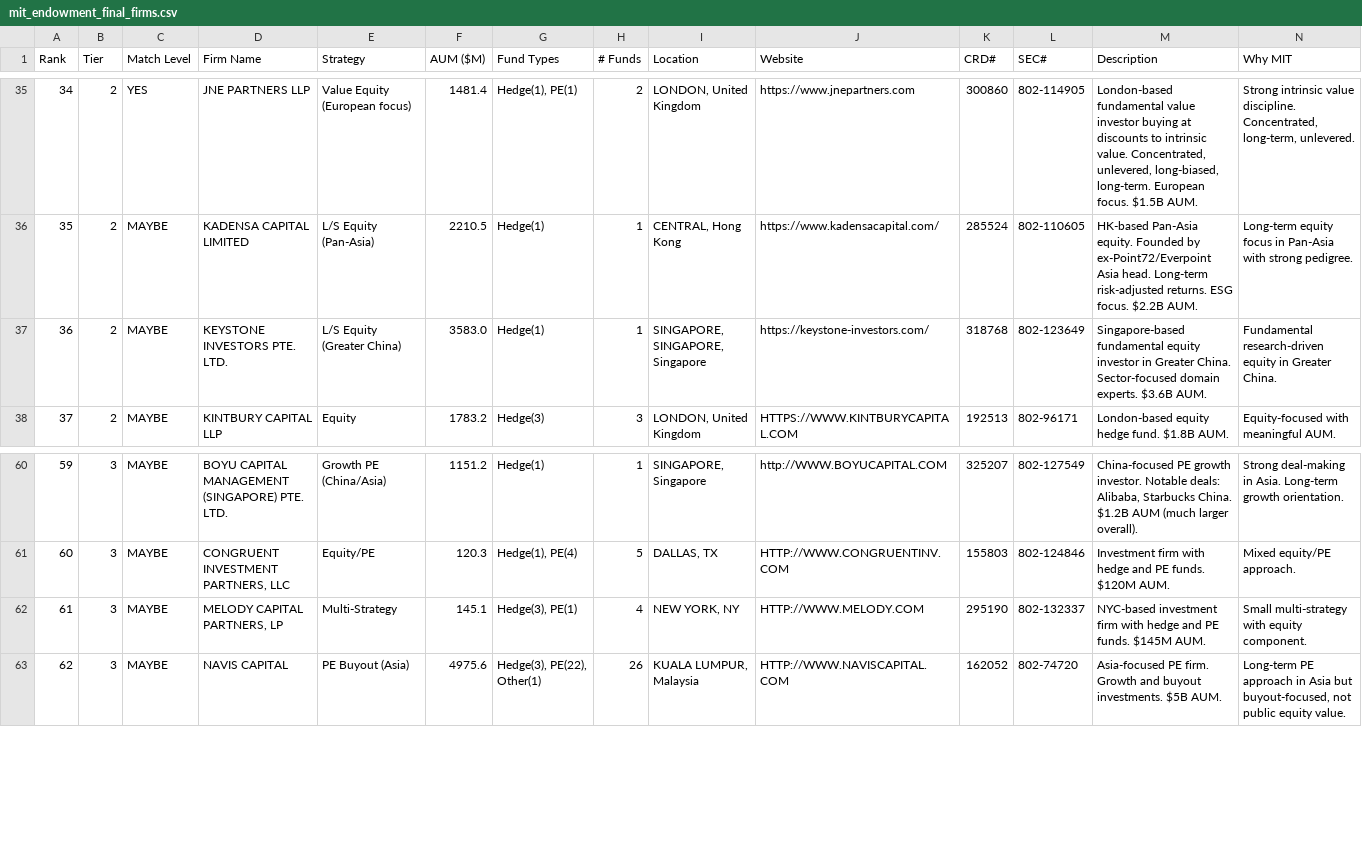
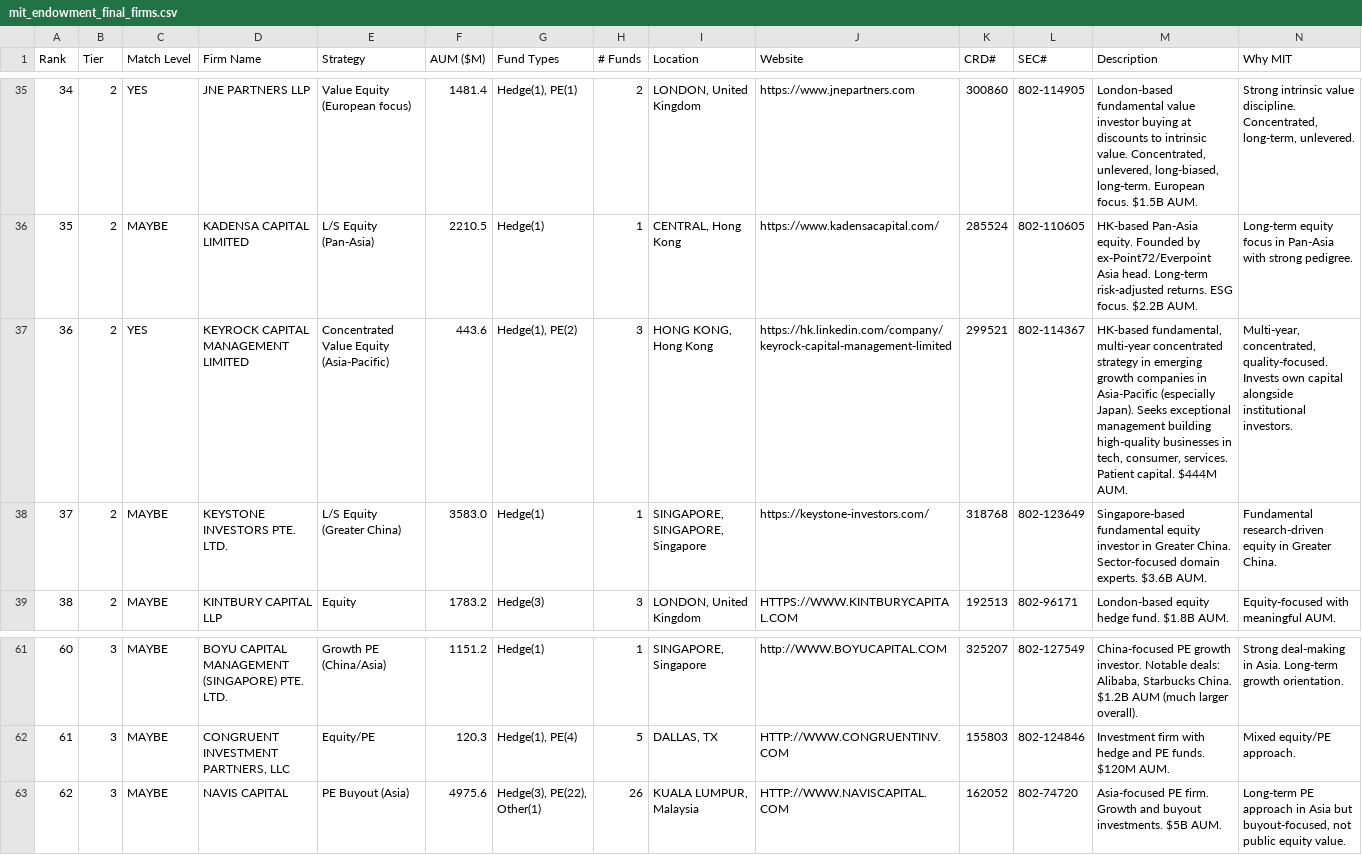
Before and after one commit to joelcohen1987/testclaude, a CSV file: mit_endowment_final_firms.csv, drawn as a sheet; only a part is shown, gaps mark what is left out; removed rows and columns are numbered as before the commit, all else as after; the diff names each change by its address in the sheet, - before the commit and + after, or states it on an @@ line.

```diff
--- a/mit_endowment_final_firms.csv
+++ b/mit_endowment_final_firms.csv
+row 37: 36 | 2 | YES | KEYROCK CAPITAL MANAGEMENT LIMITED | Concentrated Value Equity (Asia-Pacific) | 443.6 | Hedge(1), PE(2) | 3 | HONG KONG, Hong Kong | https://hk.linkedin.com/company/keyrock-capital-management-limited | 299521 | 802-114367 | HK-based fundamental, multi-year concentrated strategy in emerging growth companies in Asia-Pacific (especially Japan). Seeks exceptional management building high-quality businesses in tech, consumer, services. Patient capital. $444M AUM. | Multi-year, concentrated, quality-focused. Invests own capital alongside institutional investors.
@@ column A (Rank) renumbered between rows 38 and 62 @@
-row 62: 61 | 3 | MAYBE | MELODY CAPITAL PARTNERS, LP | Multi-Strategy | 145.1 | Hedge(3), PE(1) | 4 | NEW YORK, NY | HTTP://WWW.MELODY.COM | 295190 | 802-132337 | NYC-based investment firm with hedge and PE funds. $145M AUM. | Small multi-strategy with equity component.
```
Also changed, not shown: 2 other files.
